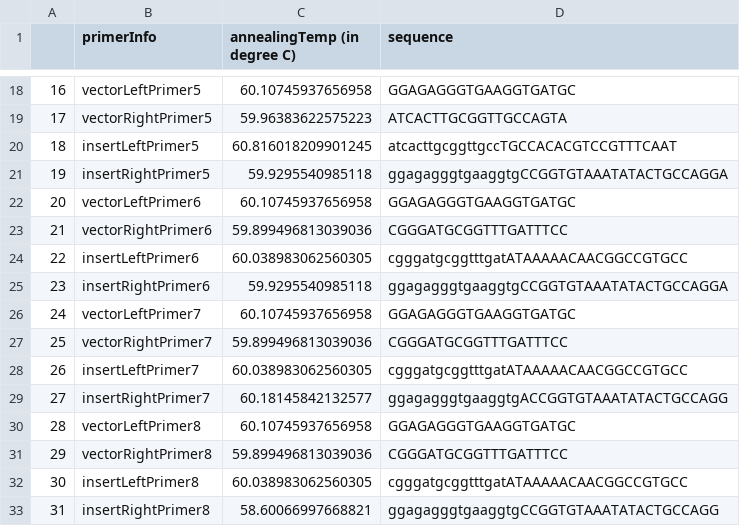
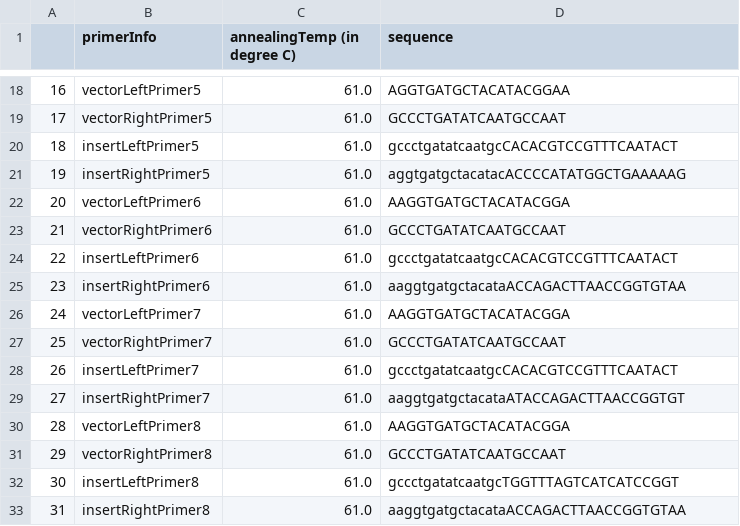
Before and after one commit to tommyfuu/BioFoundry, a CSV file: sampleOutputs/fastCloningPrimerInfo.csv, drawn as a sheet; only a part is shown, gaps mark what is left out; the diff covers the shown part only.

```diff
--- a/sampleOutputs/fastCloningPrimerInfo.csv
+++ b/sampleOutputs/fastCloningPrimerInfo.csv
@@ -18,16 +18,16 @@
-16,vectorLeftPrimer5,60.10745937656958,GGAGAGGGTGAAGGTGATGC
-17,vectorRightPrimer5,59.96383622575223,ATCACTTGCGGTTGCCAGTA
-18,insertLeftPrimer5,60.816018209901245,atcacttgcggttgccTGCCACACGTCCGTTTCAAT
-19,insertRightPrimer5,59.9295540985118,ggagagggtgaaggtgCCGGTGTAAATATACTGCCAGGA
-20,vectorLeftPrimer6,60.10745937656958,GGAGAGGGTGAAGGTGATGC
-21,vectorRightPrimer6,59.899496813039036,CGGGATGCGGTTTGATTTCC
-22,insertLeftPrimer6,60.038983062560305,cgggatgcggtttgatATAAAAACAACGGCCGTGCC
-23,insertRightPrimer6,59.9295540985118,ggagagggtgaaggtgCCGGTGTAAATATACTGCCAGGA
-24,vectorLeftPrimer7,60.10745937656958,GGAGAGGGTGAAGGTGATGC
-25,vectorRightPrimer7,59.899496813039036,CGGGATGCGGTTTGATTTCC
-26,insertLeftPrimer7,60.038983062560305,cgggatgcggtttgatATAAAAACAACGGCCGTGCC
-27,insertRightPrimer7,60.18145842132577,ggagagggtgaaggtgACCGGTGTAAATATACTGCCAGG
-28,vectorLeftPrimer8,60.10745937656958,GGAGAGGGTGAAGGTGATGC
-29,vectorRightPrimer8,59.899496813039036,CGGGATGCGGTTTGATTTCC
-30,insertLeftPrimer8,60.038983062560305,cgggatgcggtttgatATAAAAACAACGGCCGTGCC
-31,insertRightPrimer8,58.60066997668821,ggagagggtgaaggtgCCGGTGTAAATATACTGCCAGG
+16,vectorLeftPrimer5,61.0,AGGTGATGCTACATACGGAA
+17,vectorRightPrimer5,61.0,GCCCTGATATCAATGCCAAT
+18,insertLeftPrimer5,61.0,gccctgatatcaatgcCACACGTCCGTTTCAATACT
+19,insertRightPrimer5,61.0,aggtgatgctacatacACCCCATATGGCTGAAAAAG
+20,vectorLeftPrimer6,61.0,AAGGTGATGCTACATACGGA
+21,vectorRightPrimer6,61.0,GCCCTGATATCAATGCCAAT
+22,insertLeftPrimer6,61.0,gccctgatatcaatgcCACACGTCCGTTTCAATACT
+23,insertRightPrimer6,61.0,aaggtgatgctacataACCAGACTTAACCGGTGTAA
+24,vectorLeftPrimer7,61.0,AAGGTGATGCTACATACGGA
+25,vectorRightPrimer7,61.0,GCCCTGATATCAATGCCAAT
+26,insertLeftPrimer7,61.0,gccctgatatcaatgcCACACGTCCGTTTCAATACT
+27,insertRightPrimer7,61.0,aaggtgatgctacataATACCAGACTTAACCGGTGT
+28,vectorLeftPrimer8,61.0,AAGGTGATGCTACATACGGA
+29,vectorRightPrimer8,61.0,GCCCTGATATCAATGCCAAT
+30,insertLeftPrimer8,61.0,gccctgatatcaatgcTGGTTTAGTCATCATCCGGT
+31,insertRightPrimer8,61.0,aaggtgatgctacataACCAGACTTAACCGGTGTAA
```
Also changed, not shown: 168 edited cells elsewhere in this file, sampleOutputs/benchlingPlasmidPrimerInfo.csv, sampleOutputs/benchlingfastCloningPrimerInfo.csv, 6 other files.
